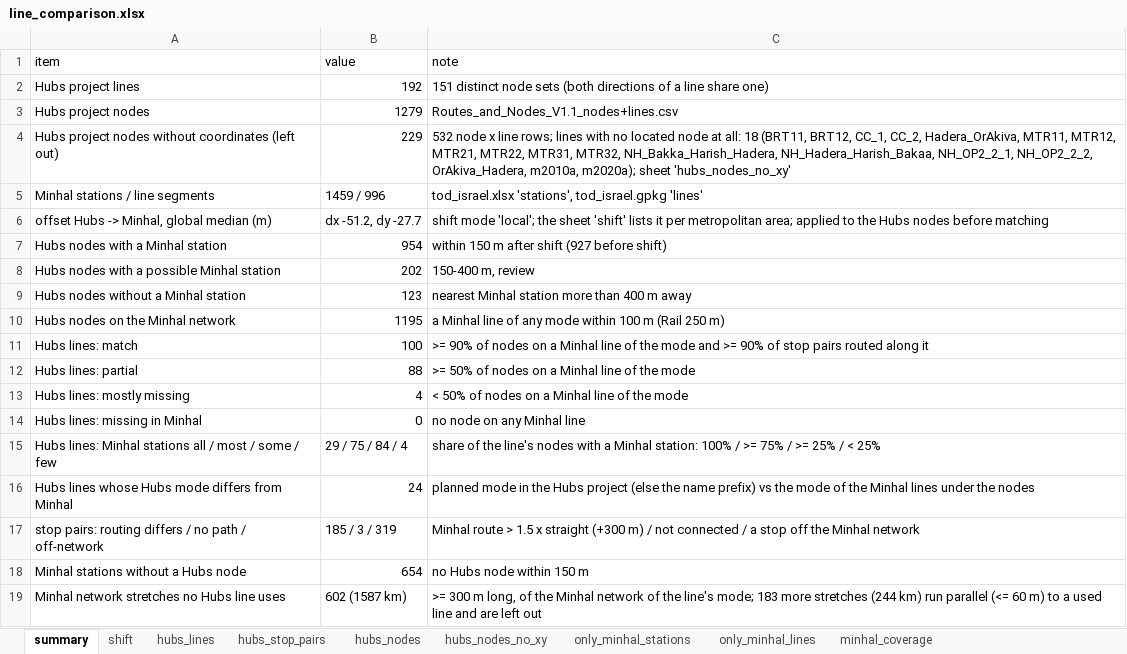
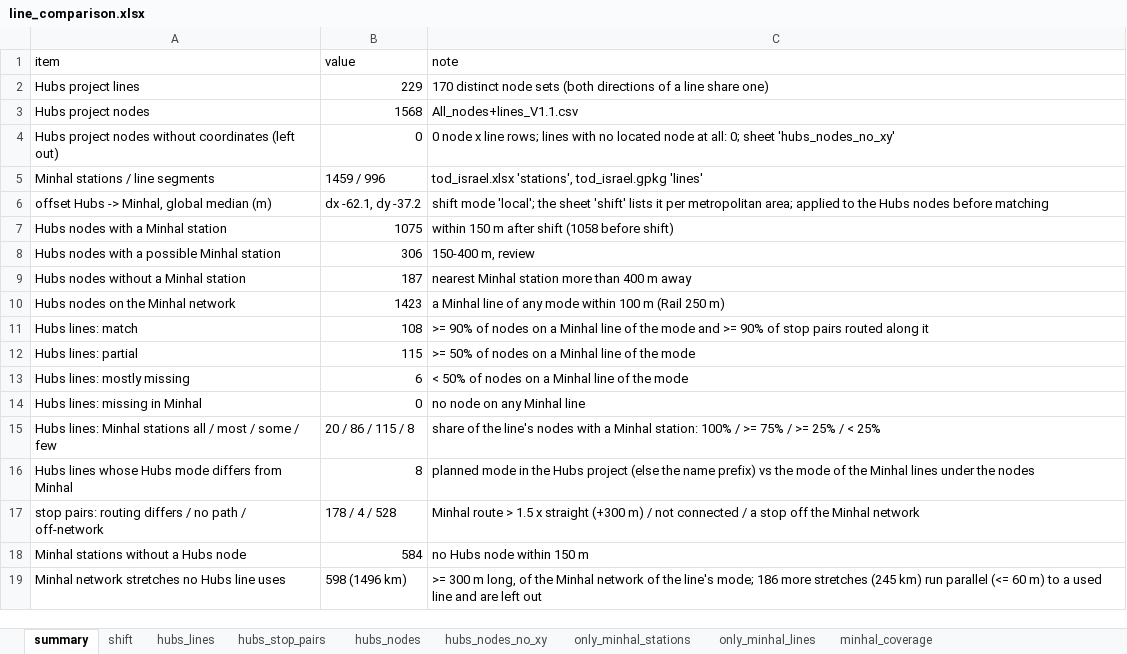
Before and after one commit to oh-da/HubsScraping, an Excel workbook: tod_scraper/data/out/line_comparison.xlsx, sheet summary, drawn as a sheet; values as stored, in another font and other column widths than the file's, no borders; the diff names each change by its address in the sheet, - before the commit and + after, or states it on an @@ line.

```diff
--- a/tod_scraper/data/out/line_comparison.xlsx (sheet summary)
+++ b/tod_scraper/data/out/line_comparison.xlsx (sheet summary)
-B2 (value): 192
+B2 (value): 229
-C2 (note): 151 distinct node…
+C2 (note): 170 distinct node…
-B3 (value): 1279
+B3 (value): 1568
-C3 (note): Routes_and_Nodes_V1.1_nodes+lines.csv
+C3 (note): All_nodes+lines_V1.1.csv
-B4 (value): 229
+B4 (value): 0
-C4 (note): 532 node x line rows; lines with no located node at all: 18 (BRT11, BRT12, CC_1, CC_2, Hadera_OrAkiva, MTR11, MTR12, MTR21, MTR22, MTR31, MTR32, NH_Bakka_Harish_Hadera, NH_Hadera_Harish_Bakaa, NH_OP2_2_1, NH_OP2_2_2, OrAkiva_Hadera, m2010a, m2020a); sheet 'hubs_nodes_no_xy'
+C4 (note): 0 node x line rows; lines with no located node at all: 0; sheet 'hubs_nodes_no_xy'
-B6 (value): dx -51.2, dy -27.7
+B6 (value): dx -62.1, dy -37.2
-B7 (value): 954
+B7 (value): 1075
-C7 (note): within 150 m after shift (927 before shift)
+C7 (note): within 150 m after shift (1058 before shift)
-B8 (value): 202
+B8 (value): 306
-B9 (value): 123
+B9 (value): 187
-B10 (value): 1195
+B10 (value): 1423
-B11 (value): 100
+B11 (value): 108
-B12 (value): 88
+B12 (value): 115
-B13 (value): 4
+B13 (value): 6
-B15 (value): 29 / 75 / 84 / 4
+B15 (value): 20 / 86 / 115 / 8
-B16 (value): 24
+B16 (value): 8
-B17 (value): 185 / 3 / 319
+B17 (value): 178 / 4 / 528
-B18 (value): 654
+B18 (value): 584
-B19 (value): 602 (1587 km)
+B19 (value): 598 (1496 km)
-C19 (note): …line's mode; 183 more stretches (244 km) run…
+C19 (note): …line's mode; 186 more stretches (245 km) run…
```
Also changed, not shown: sheet hubs_nodes, sheet hubs_stop_pairs, sheet only_minhal_stations, sheet hubs_lines, sheet only_minhal_lines, sheet hubs_nodes_no_xy, 2 more sheets, 11 other files.
